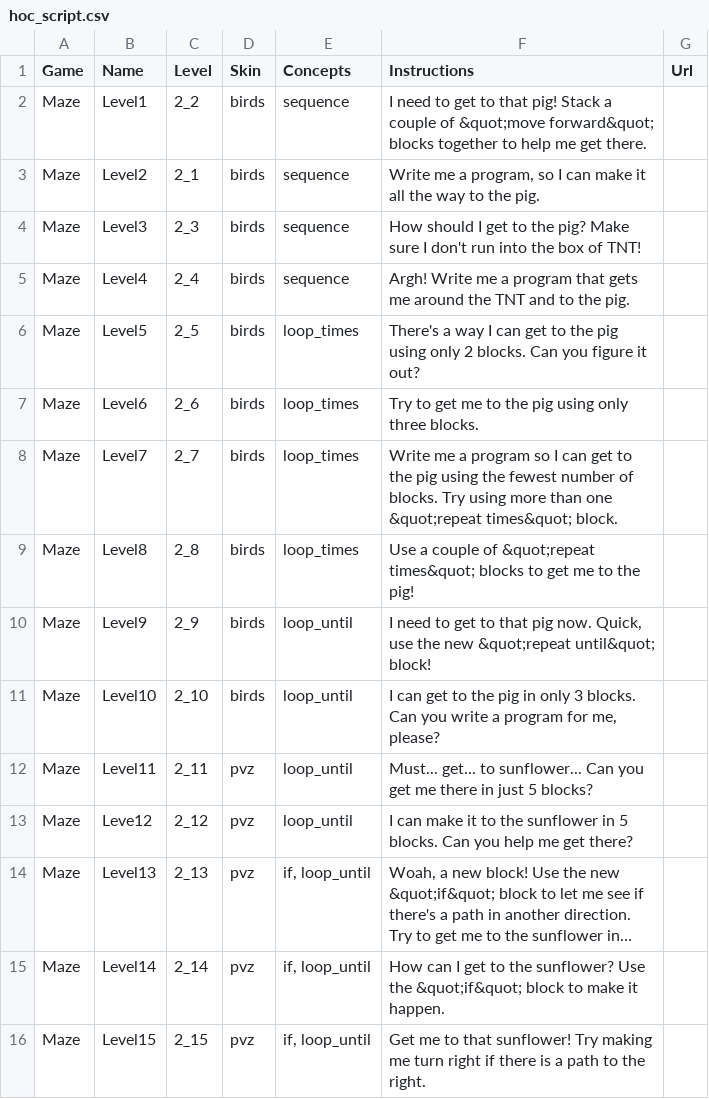
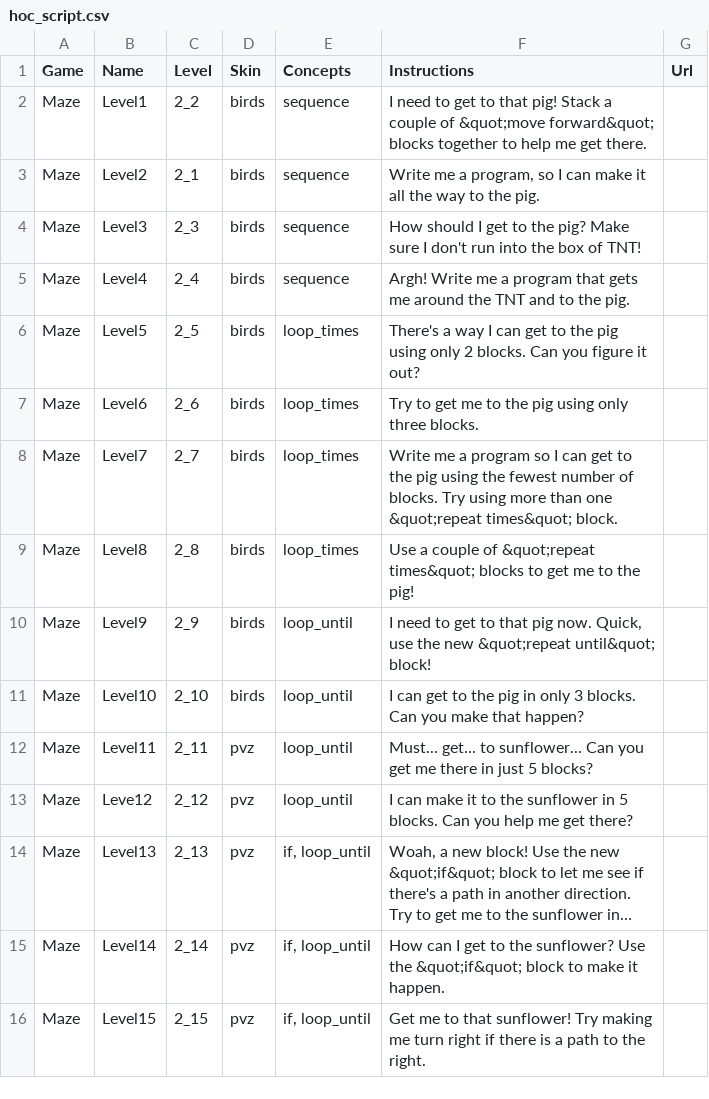
Before and after one commit to tobyk100/dashboard, a CSV file: config/hoc_script.csv, drawn as a sheet; only a part is shown; long unchanged cells end in …; the diff names each change by its address in the sheet, - before the commit and + after, or states it on an @@ line.

```diff
--- a/config/hoc_script.csv
+++ b/config/hoc_script.csv
-F11 (Instructions): …Can you write a program for me, please?
+F11 (Instructions): …Can you make that happen?
```
Also changed, not shown: config/script.csv.
